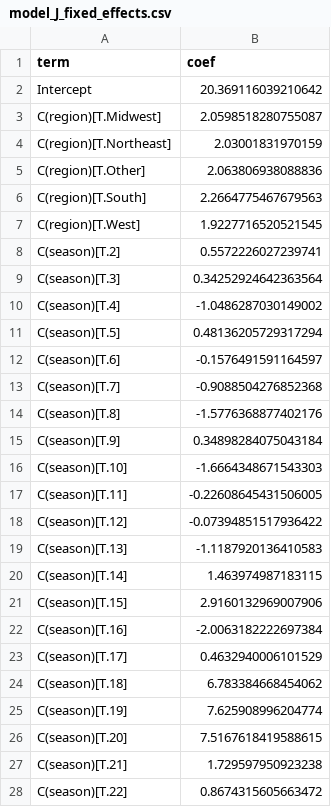
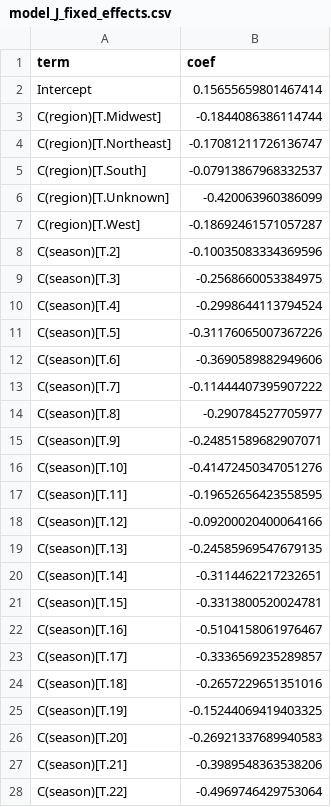
Before and after one commit to star1sakura/mpmr1, a CSV file: r3/outputs/model_J_fixed_effects.csv, drawn as a sheet; only a part is shown; the diff covers the shown part only.

```diff
--- a/r3/outputs/model_J_fixed_effects.csv
+++ b/r3/outputs/model_J_fixed_effects.csv
@@ -1,28 +1,28 @@
 term,coef
-Intercept,20.369116039210642
-C(region)[T.Midwest],2.0598518280755087
-C(region)[T.Northeast],2.03001831970159
-C(region)[T.Other],2.063806938088836
-C(region)[T.South],2.2664775467679563
-C(region)[T.West],1.9227716520521545
-C(season)[T.2],0.5572226027239741
-C(season)[T.3],0.34252924642363564
-C(season)[T.4],-1.0486287030149002
-C(season)[T.5],0.48136205729317294
-C(season)[T.6],-0.1576491591164597
-C(season)[T.7],-0.9088504276852368
-C(season)[T.8],-1.5776368877402176
-C(season)[T.9],0.34898284075043184
-C(season)[T.10],-1.6664348671543303
-C(season)[T.11],-0.22608645431506005
-C(season)[T.12],-0.07394851517936422
-C(season)[T.13],-1.1187920136410583
-C(season)[T.14],1.463974987183115
-C(season)[T.15],2.9160132969007906
-C(season)[T.16],-2.0063182222697384
-C(season)[T.17],0.4632940006101529
-C(season)[T.18],6.783384668454062
-C(season)[T.19],7.625908996204774
-C(season)[T.20],7.5167618419588615
-C(season)[T.21],1.729597950923238
-C(season)[T.22],0.8674315605663472
+Intercept,0.15655659801467414
+C(region)[T.Midwest],-0.1844086386114744
+C(region)[T.Northeast],-0.17081211726136747
+C(region)[T.South],-0.07913867968332537
+C(region)[T.Unknown],-0.420063960386099
+C(region)[T.West],-0.18692461571057287
+C(season)[T.2],-0.10035083334369596
+C(season)[T.3],-0.2568660053384975
+C(season)[T.4],-0.2998644113794524
+C(season)[T.5],-0.31176065007367226
+C(season)[T.6],-0.3690589882949606
+C(season)[T.7],-0.11444407395907222
+C(season)[T.8],-0.290784527705977
+C(season)[T.9],-0.24851589682907071
+C(season)[T.10],-0.41472450347051276
+C(season)[T.11],-0.19652656423558595
+C(season)[T.12],-0.09200020400064166
+C(season)[T.13],-0.24585969547679135
+C(season)[T.14],-0.3114462217232651
+C(season)[T.15],-0.3313800520024781
+C(season)[T.16],-0.5104158061976467
+C(season)[T.17],-0.3336569235289857
+C(season)[T.18],-0.2657229651351016
+C(season)[T.19],-0.15244069419403325
+C(season)[T.20],-0.26921337689940583
+C(season)[T.21],-0.3989548363538206
+C(season)[T.22],-0.4969746429753064
```
Also changed, not shown: 2 added rows, 2 removed rows and 12 edited cells elsewhere in this file, r3/outputs/cox_model_summary_coef.csv, r3/outputs/logit_model_summary_coef.csv, 27 other files.
